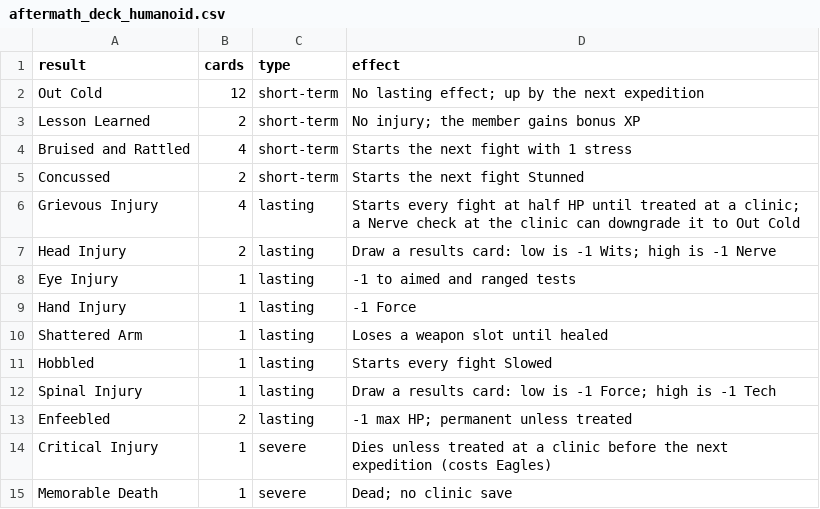
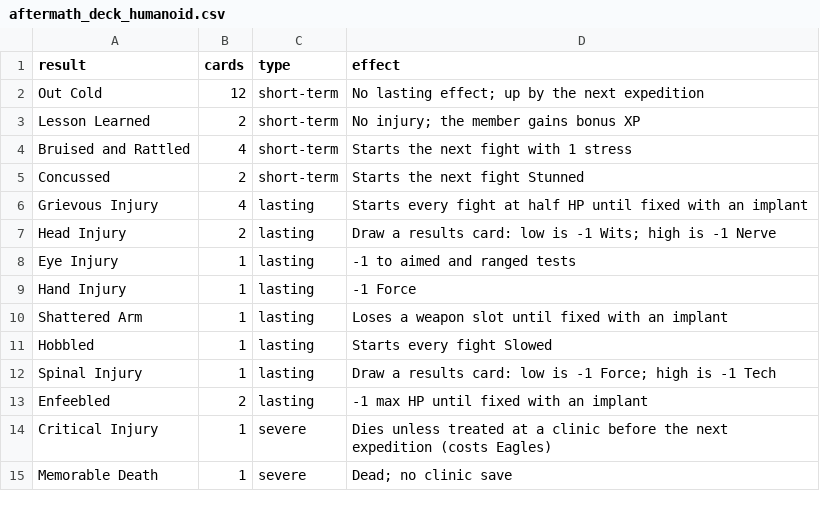
Before and after one commit to TheLegendBoss/HiveBuilder, a CSV file: data/aftermath_deck_humanoid.csv, drawn as a sheet.

```diff
--- a/data/aftermath_deck_humanoid.csv
+++ b/data/aftermath_deck_humanoid.csv
@@ -5,3 +5,3 @@ Bruised and Rattled,4,short-term,Starts the next fight with 1 stress
 Concussed,2,short-term,Starts the next fight Stunned
-Grievous Injury,4,lasting,Starts every fight at half HP until treated at a clinic; a Nerve check at the clinic can downgrade it to Out Cold
+Grievous Injury,4,lasting,Starts every fight at half HP until fixed with an implant
 Head Injury,2,lasting,Draw a results card: low is -1 Wits; high is -1 Nerve
@@ -9,6 +9,6 @@ Eye Injury,1,lasting,-1 to aimed and ranged tests
 Hand Injury,1,lasting,-1 Force
-Shattered Arm,1,lasting,Loses a weapon slot until healed
+Shattered Arm,1,lasting,Loses a weapon slot until fixed with an implant
 Hobbled,1,lasting,Starts every fight Slowed
 Spinal Injury,1,lasting,Draw a results card: low is -1 Force; high is -1 Tech
-Enfeebled,2,lasting,-1 max HP; permanent unless treated
+Enfeebled,2,lasting,-1 max HP until fixed with an implant
 Critical Injury,1,severe,Dies unless treated at a clinic before the next expedition (costs Eagles)
```
Also changed, not shown: 2 other files.
